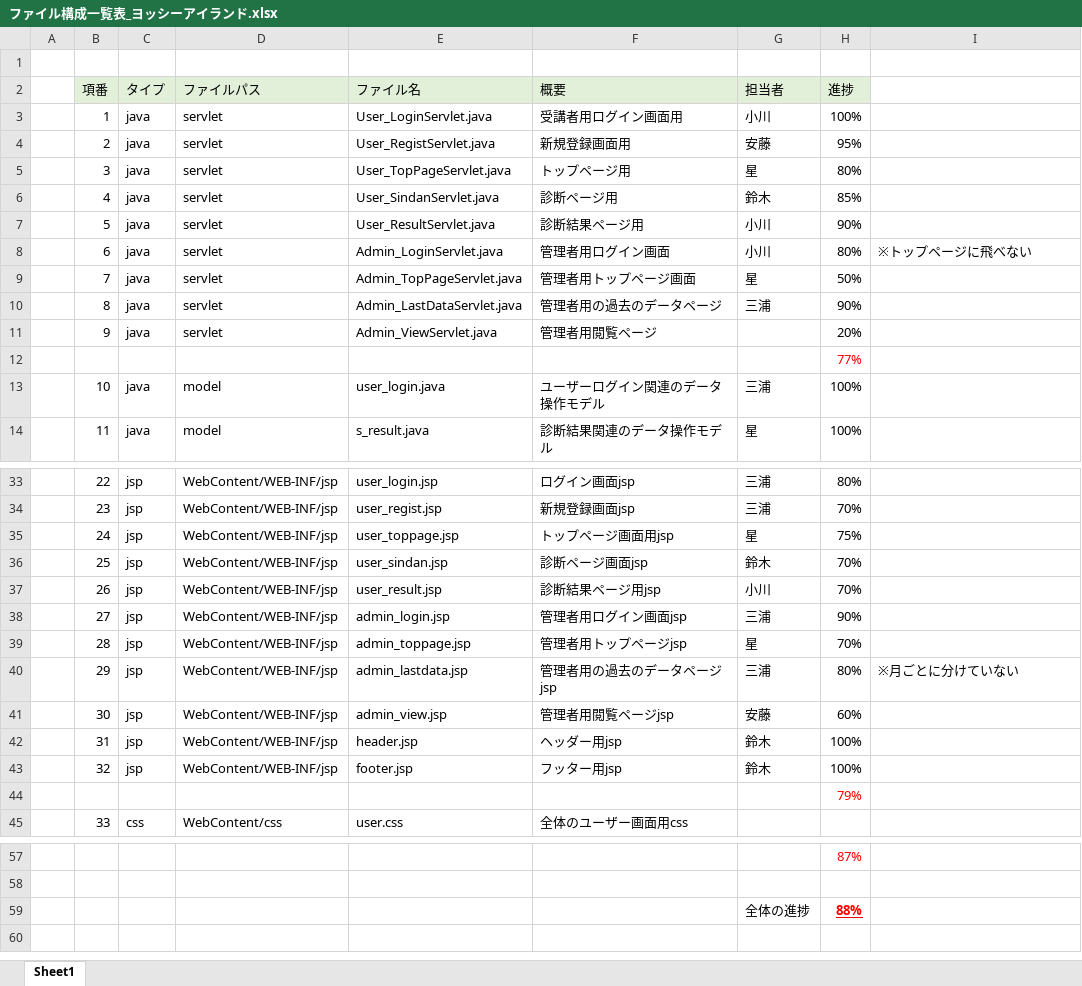
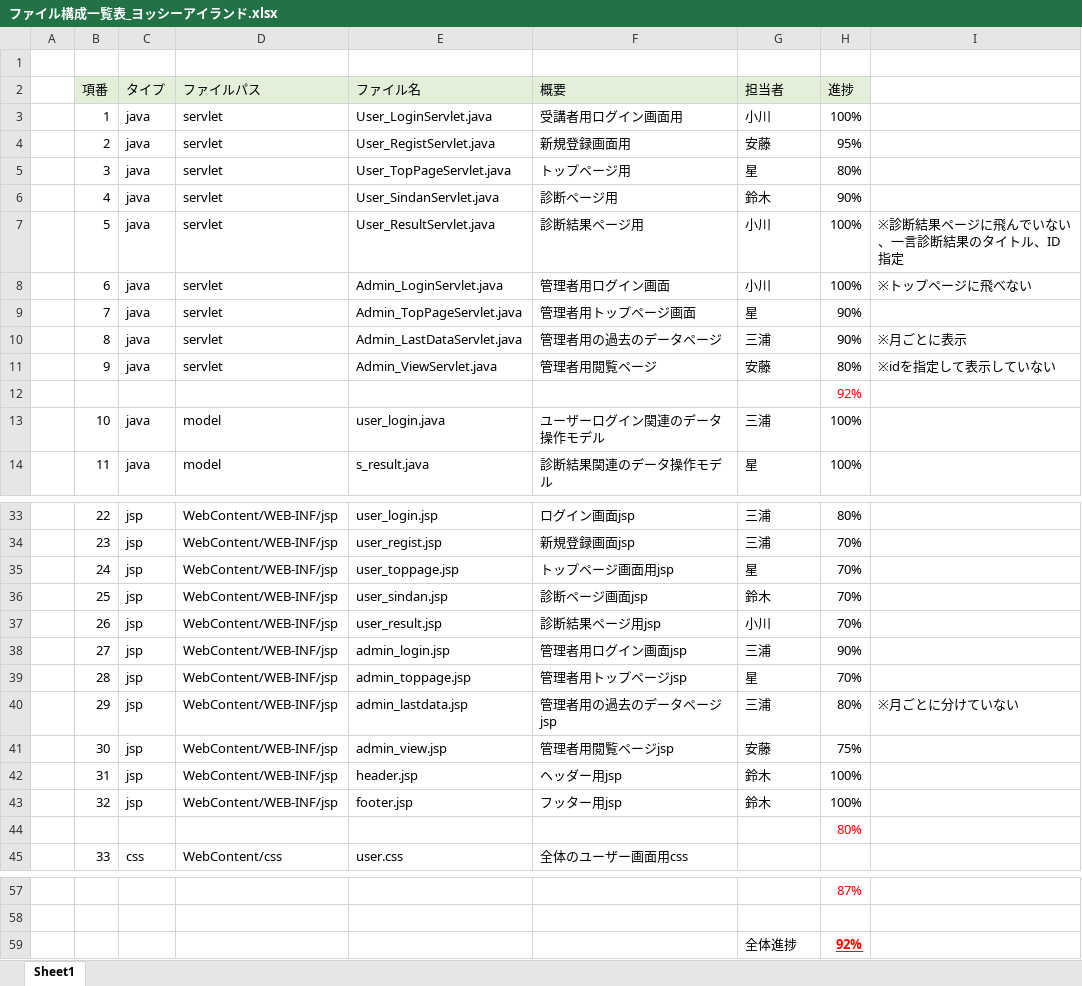
Before and after one commit to DOJO-2021/C-3, an Excel workbook: documnets/ファイル構成一覧表_ヨッシーアイランド.xlsx, sheet Sheet1, drawn as a sheet; only a part is shown, gaps mark what is left out; values as stored, in another font and other column widths than the file's, no borders; removed rows and columns are numbered as before the commit, all else as after; the diff names each change by its address in the sheet, - before the commit and + after, or states it on an @@ line.

```diff
--- a/documnets/ファイル構成一覧表_ヨッシーアイランド.xlsx (sheet Sheet1)
+++ b/documnets/ファイル構成一覧表_ヨッシーアイランド.xlsx (sheet Sheet1)
-H6 (進捗): 85%
+H6 (進捗): 90%
-H7 (進捗): 90%
+H7 (進捗): 100%
-I7: (empty)
+I7: ※診断結果ページに飛んでいない、一言診断結果のタイトル、ID指定
-H8 (進捗): 80%
+H8 (進捗): 100%
-H9 (進捗): 50%
+H9 (進捗): 90%
-I10: (empty)
+I10: ※月ごとに表示
-G11 (担当者): (empty)
+G11 (担当者): 安藤
-H11 (進捗): 20%
+H11 (進捗): 80%
-I11: (empty)
+I11: ※idを指定して表示していない
-H12 (進捗): 77%
+H12 (進捗): 92%
-H35 (進捗): 75%
+H35 (進捗): 70%
-H41 (進捗): 60%
+H41 (進捗): 75%
-H44 (進捗): 79%
+H44 (進捗): 80%
-row 59:  |  |  |  |  |  | 全体の進捗 | 88%
+row 59:  |  |  |  |  |  | 全体進捗 | 92%
```
Also changed, not shown: 1 other file.
